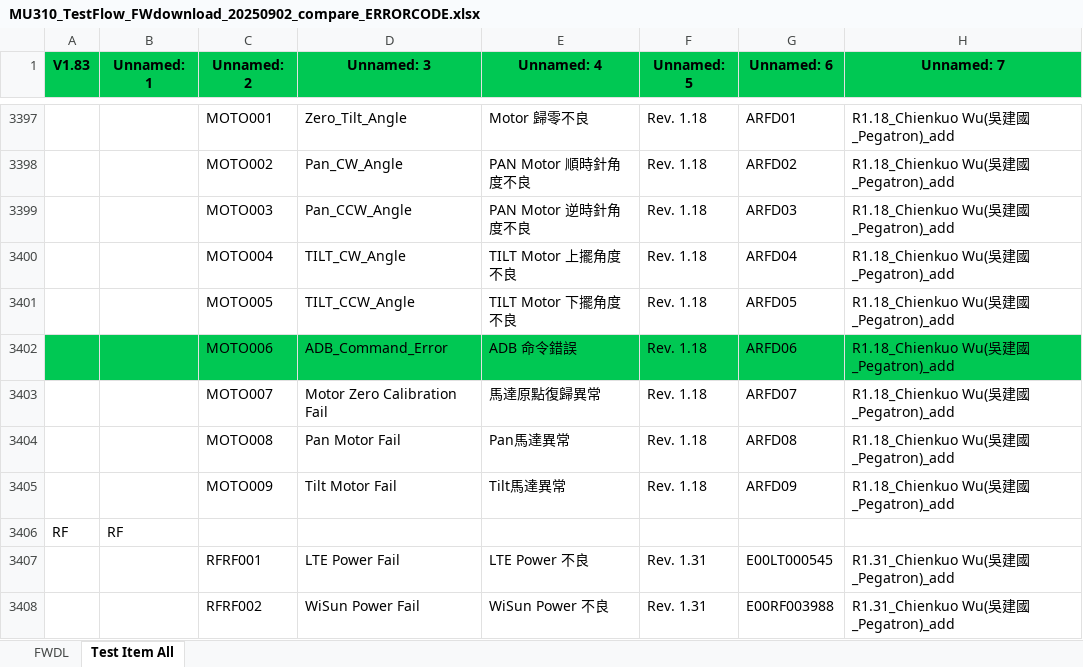
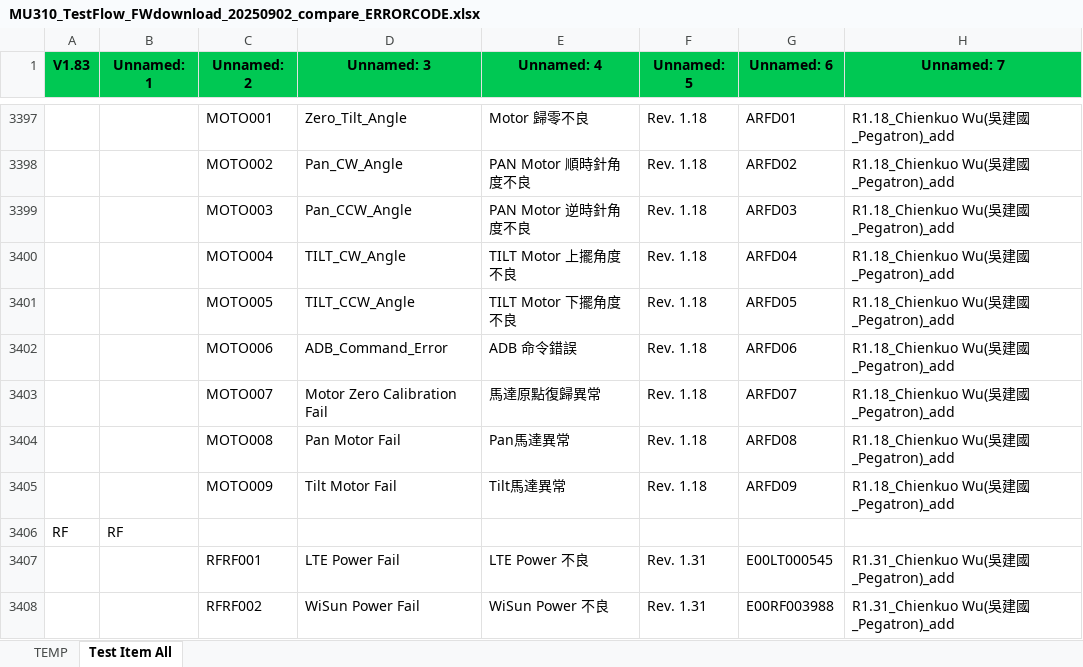
Before and after one commit to JOVIANpega/Compare_ERROR_CODE, an Excel workbook: EXCEL/MU310_TestFlow_FWdownload_20250902_compare_ERRORCODE.xlsx, sheet Test Item All, drawn as a sheet; only a part is shown, gaps mark what is left out; values as stored, in another font and other column widths than the file's, no borders; the diff covers the shown part only; the diff names each change by its address in the sheet, - before the commit and + after, or states it on an @@ line.

```diff
--- a/EXCEL/MU310_TestFlow_FWdownload_20250902_compare_ERRORCODE.xlsx (sheet Test Item All)
+++ b/EXCEL/MU310_TestFlow_FWdownload_20250902_compare_ERRORCODE.xlsx (sheet Test Item All)
-sheet tab: FWDL
+sheet tab: TEMP
-A3402:H3402 fill: #00C853
+A3402:H3402 fill: none
```
Also changed, not shown: cell formats elsewhere in this sheet, sheet TEMP, 7 other files.
